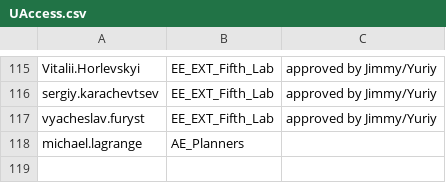
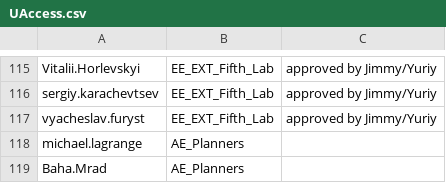
Before and after one commit to Ash-IPRANOps/Ash-IPRANOps.github.io, a CSV file: UAccess.csv, drawn as a sheet; only a part is shown, gaps mark what is left out.

Commit message:
Update UAccess.csv

```diff
--- a/UAccess.csv
+++ b/UAccess.csv
@@ -118 +118,2 @@ vyacheslav.furyst,EE_EXT_Fifth_Lab, approved by Jimmy/Yuriy
 michael.lagrange,AE_Planners,
+Baha.Mrad,AE_Planners,
```
